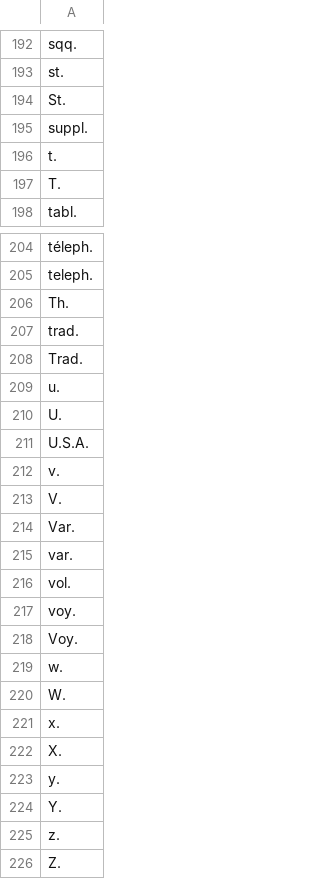
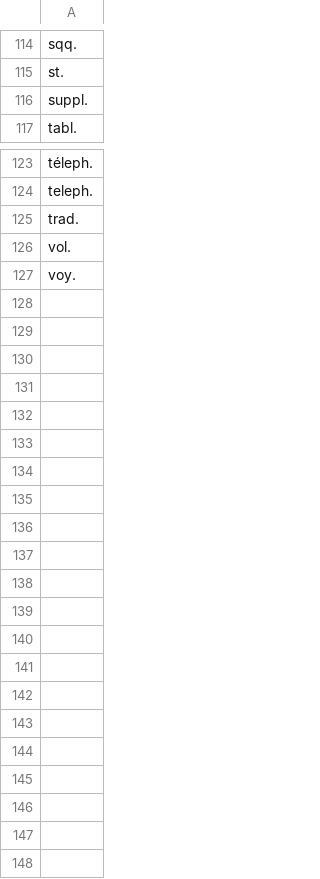
Before and after one commit to oeuvres/alix, a CSV file: fr/src/resources/com/github/oeuvres/alix/fr/brevidots.csv, drawn as a sheet; only a part is shown, gaps mark what is left out; removed rows and columns are numbered as before the commit, all else as after; the diff covers the shown part only; the diff names each change by its address in the sheet, - before the commit and + after, or states it on an @@ line.

```diff
--- a/fr/src/resources/com/github/oeuvres/alix/fr/brevidots.csv
+++ b/fr/src/resources/com/github/oeuvres/alix/fr/brevidots.csv
-row 194: St.
-row 196: t.
-row 197: T.
-row 206: Th.
-row 208: Trad.
-row 209: u.
-row 210: U.
-row 211: U.S.A.
-row 212: v.
-row 213: V.
-row 214: Var.
-row 215: var.
-row 218: Voy.
-row 219: w.
-row 220: W.
-row 221: x.
-row 222: X.
-row 223: y.
-row 224: Y.
-row 225: z.
-row 226: Z.
```
Also changed, not shown: 1 added row, 79 removed rows and 2 edited cells elsewhere in this file, common/src/resources/com/github/oeuvres/alix/fr/stopwords.csv, 9 other files.
